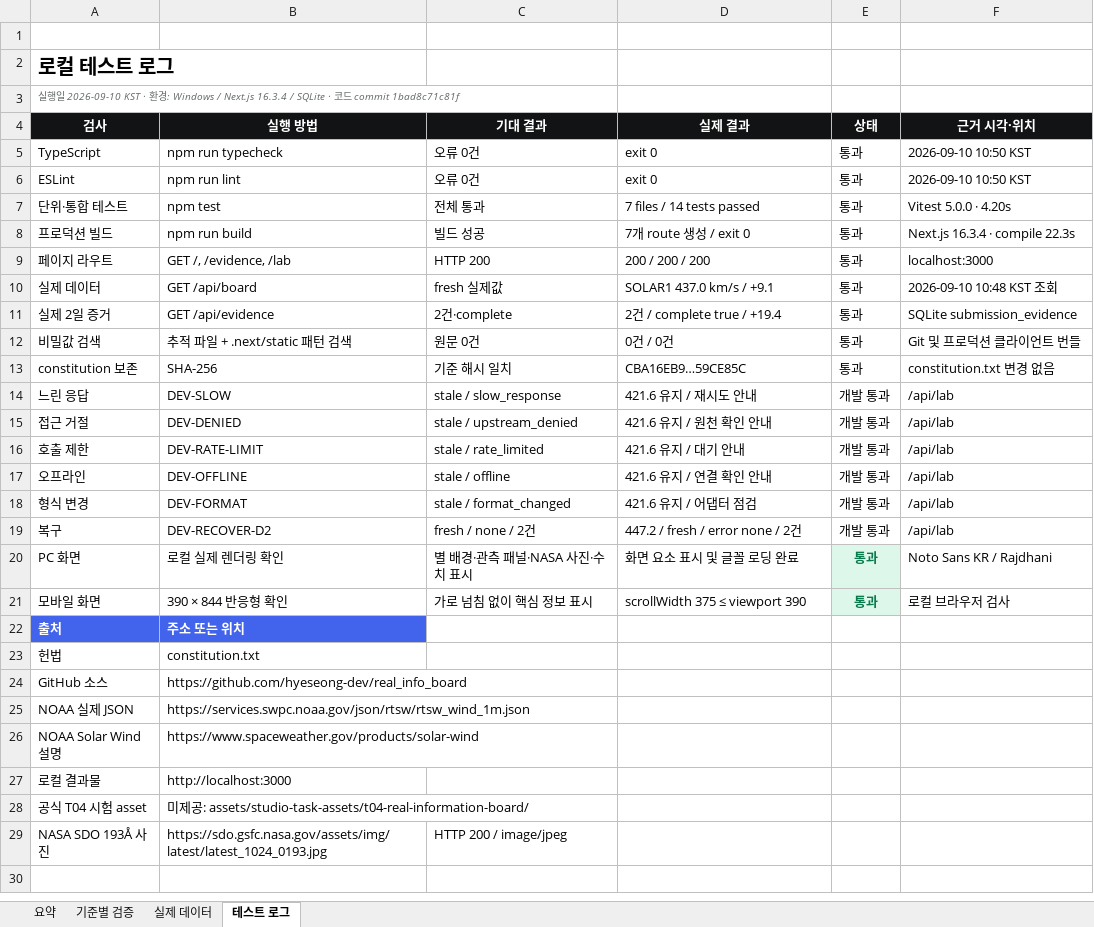
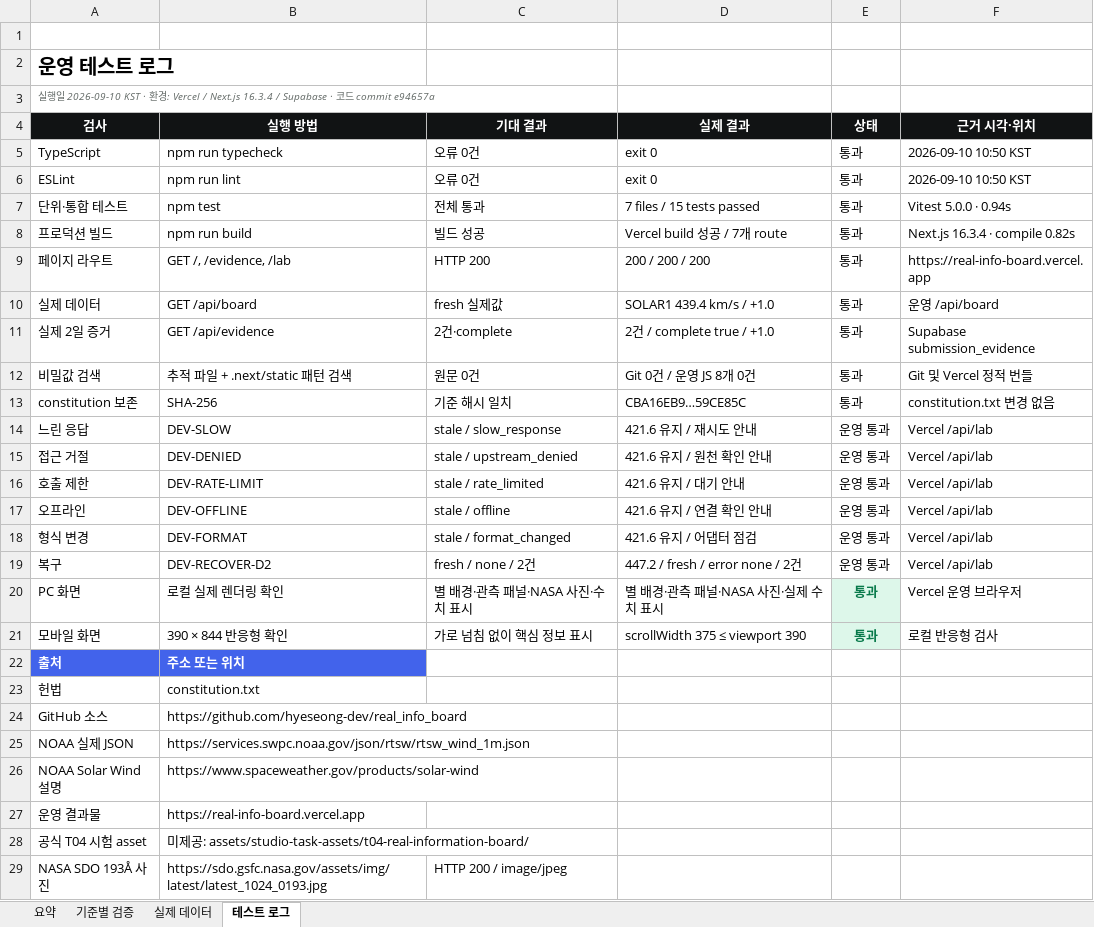
Before and after one commit to hyeseong-dev/real_info_board, an Excel workbook: outputs/01a08555-6f7c-7911-8b1c-f21a1a8ea9c3/COSMIC_PULSE_헌법_준수_테스트_근거.xlsx, sheet 테스트 로그, drawn as a sheet; values as stored, in another font and other column widths than the file's, no borders; removed rows and columns are numbered as before the commit, all else as after; the diff names each change by its address in the sheet, - before the commit and + after, or states it on an @@ line.

Commit message:
docs: update production verification evidence

```diff
--- a/outputs/01a08555-6f7c-7911-8b1c-f21a1a8ea9c3/COSMIC_PULSE_헌법_준수_테스트_근거.xlsx (sheet 테스트 로그)
+++ b/outputs/01a08555-6f7c-7911-8b1c-f21a1a8ea9c3/COSMIC_PULSE_헌법_준수_테스트_근거.xlsx (sheet 테스트 로그)
-A2 (검사): 로컬 테스트 로그
+A2 (검사): 운영 테스트 로그
-A3 (검사): …경: Windows / Next.js 16.3.4 / SQLite · 코드 commit 1bad8c71c81f
+A3 (검사): …경: Vercel / Next.js 16.3.4 / Supabase · 코드 commit e94657a
-D7 (실제 결과): 7 files / 14 tests passed
+D7 (실제 결과): 7 files / 15 tests passed
-F7 (근거 시각·위치): Vitest 5.0.0 · 4.20s
+F7 (근거 시각·위치): Vitest 5.0.0 · 0.94s
-D8 (실제 결과): 7개 route 생성 / exit 0
+D8 (실제 결과): Vercel build 성공 / 7개 route
-F8 (근거 시각·위치): Next.js 16.3.4 · compile 22.3s
+F8 (근거 시각·위치): Next.js 16.3.4 · compile 0.82s
-F9 (근거 시각·위치): localhost:3000
+F9 (근거 시각·위치): https://real-info-board.vercel.app
-D10 (실제 결과): SOLAR1 437.0 km/s / +9.1
+D10 (실제 결과): SOLAR1 439.4 km/s / +1.0
-F10 (근거 시각·위치): 2026-09-10 10:48 KST 조회
+F10 (근거 시각·위치): 운영 /api/board
-D11 (실제 결과): 2건 / complete true / +19.4
+D11 (실제 결과): 2건 / complete true / +1.0
-F11 (근거 시각·위치): SQLite submission_evidence
+F11 (근거 시각·위치): Supabase submission_evidence
-D12 (실제 결과): 0건 / 0건
+D12 (실제 결과): Git 0건 / 운영 JS 8개 0건
-F12 (근거 시각·위치): Git 및 프로덕션 클라이언트 번들
+F12 (근거 시각·위치): Git 및 Vercel 정적 번들
-E14:E19 (상태): 개발 통과
+E14:E19 (상태): 운영 통과
-F14:F19 (근거 시각·위치): /api/lab
+F14:F19 (근거 시각·위치): Vercel /api/lab
-D20 (실제 결과): 화면 요소 표시 및 글꼴 로딩 완료
+D20 (실제 결과): 별 배경·관측 패널·NASA 사진·실제 수치 표시
-F20 (근거 시각·위치): Noto Sans KR / Rajdhani
+F20 (근거 시각·위치): Vercel 운영 브라우저
-F21 (근거 시각·위치): 로컬 브라우저 검사
+F21 (근거 시각·위치): 로컬 반응형 검사
-row 27: 로컬 결과물 | http://localhost:3000
+row 27: 운영 결과물 | https://real-info-board.vercel.app
```
Also changed, not shown: sheet 기준별 검증, sheet 요약, sheet 실제 데이터, formulas that keep their value.
